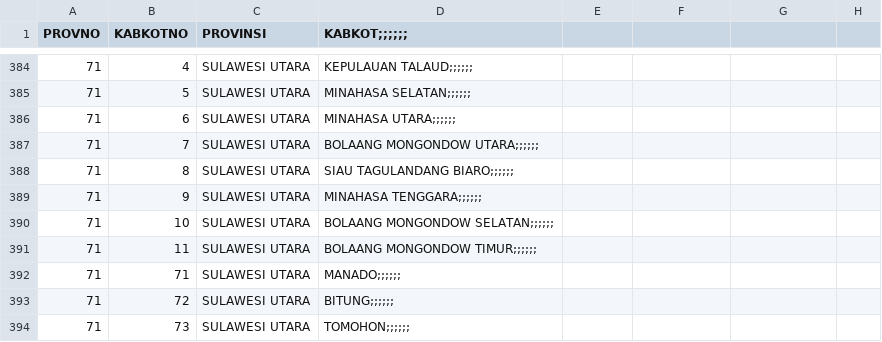
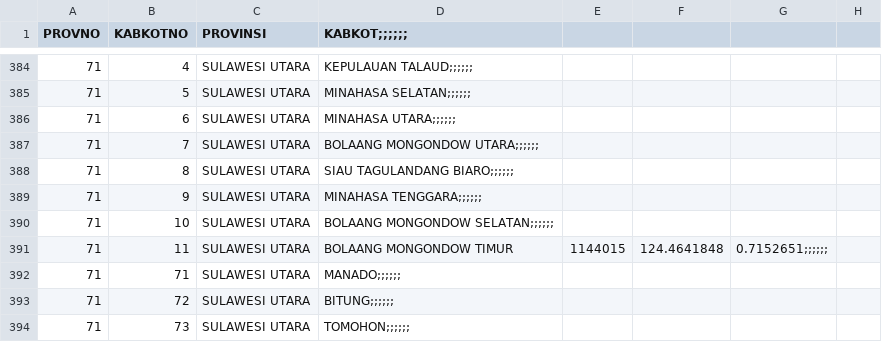
Before and after one commit to peuyeum/peuyeum, a CSV file: docs/id.csv, drawn as a sheet; only a part is shown, gaps mark what is left out.

Commit message:
menambahkan SULAWESI UTARA BOLAANG MONGONDOW TIMUR

```diff
--- a/docs/id.csv
+++ b/docs/id.csv
@@ -390,3 +390,3 @@ PROVNO,KABKOTNO,PROVINSI,KABKOT;;;;;;,,,,
 71,10,SULAWESI UTARA,BOLAANG MONGONDOW SELATAN;;;;;;,,,,
-71,11,SULAWESI UTARA,BOLAANG MONGONDOW TIMUR;;;;;;,,,,
+71,11,SULAWESI UTARA,BOLAANG MONGONDOW TIMUR,1144015,124.4641848,0.7152651;;;;;;,
 71,71,SULAWESI UTARA,MANADO;;;;;;,,,,
```
Also changed, not shown: 1 other file.
